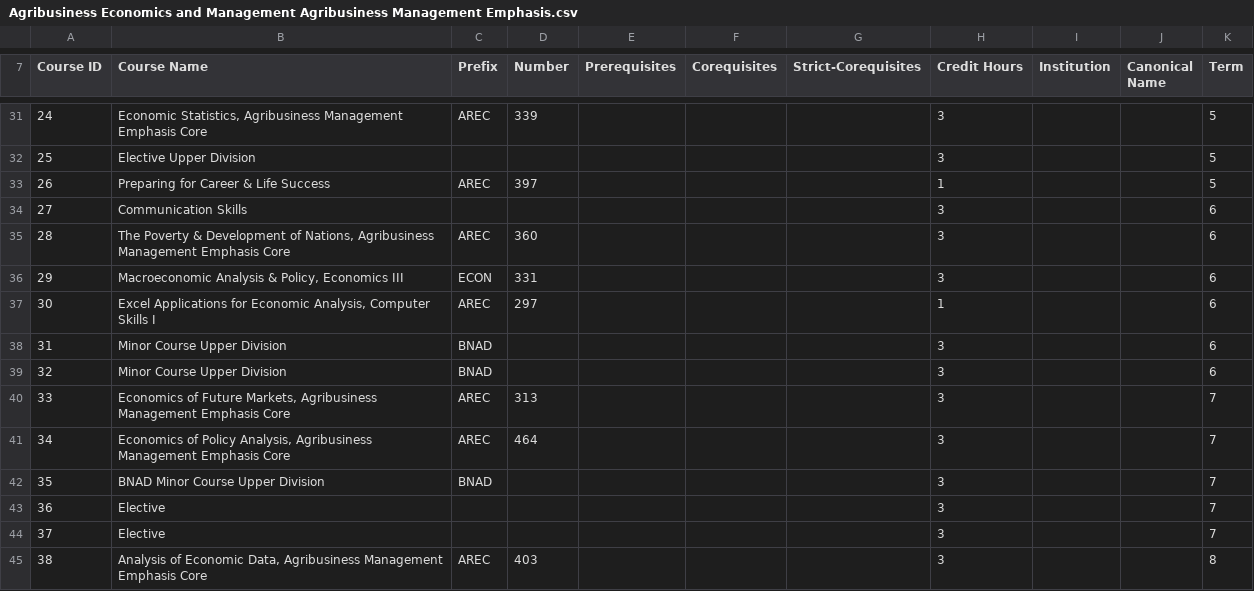
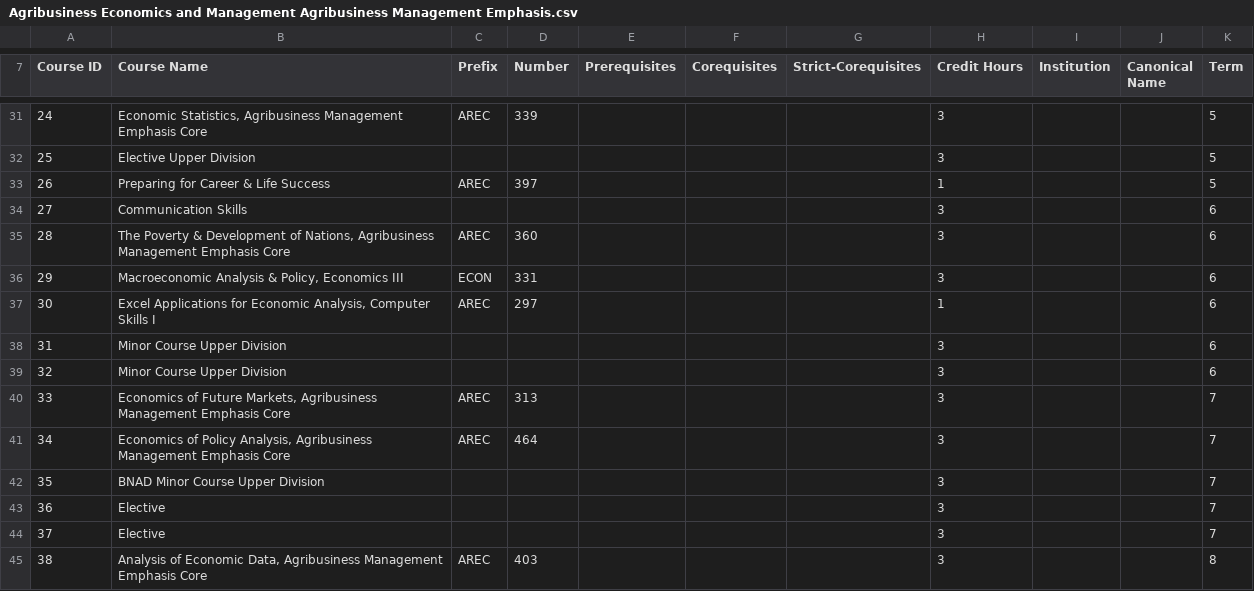
Before and after one commit to heileman/UA-Analytics, a CSV file: Degree-Plans/college_of_agriculture_&_life_sciences/Agribusiness Economics and Management Agribusiness Management Emphasis.csv, drawn as a sheet; only a part is shown, gaps mark what is left out.

Commit message:
modified degree plans

```diff
--- a/Degree-Plans/college_of_agriculture_&_life_sciences/Agribusiness Economics and Management Agribusiness Management Emphasis.csv
+++ b/Degree-Plans/college_of_agriculture_&_life_sciences/Agribusiness Economics and Management Agribusiness Management Emphasis.csv
@@ -37,7 +37,7 @@ Course ID,Course Name,Prefix,Number,Prerequisites,Corequisites,Strict-Corequisit
 30,"Excel Applications for Economic Analysis, Computer Skills I",AREC,297,,,,1,,,6
-31,Minor Course Upper Division,BNAD,,,,,3,,,6
-32,Minor Course Upper Division,BNAD,,,,,3,,,6
+31,Minor Course Upper Division,,,,,,3,,,6
+32,Minor Course Upper Division,,,,,,3,,,6
 33,"Economics of Future Markets, Agribusiness Management Emphasis Core",AREC,313,,,,3,,,7
 34,"Economics of Policy Analysis, Agribusiness Management Emphasis Core",AREC,464,,,,3,,,7
-35,BNAD Minor Course Upper Division,BNAD,,,,,3,,,7
+35,BNAD Minor Course Upper Division,,,,,,3,,,7
 36,Elective,,,,,,3,,,7
```
